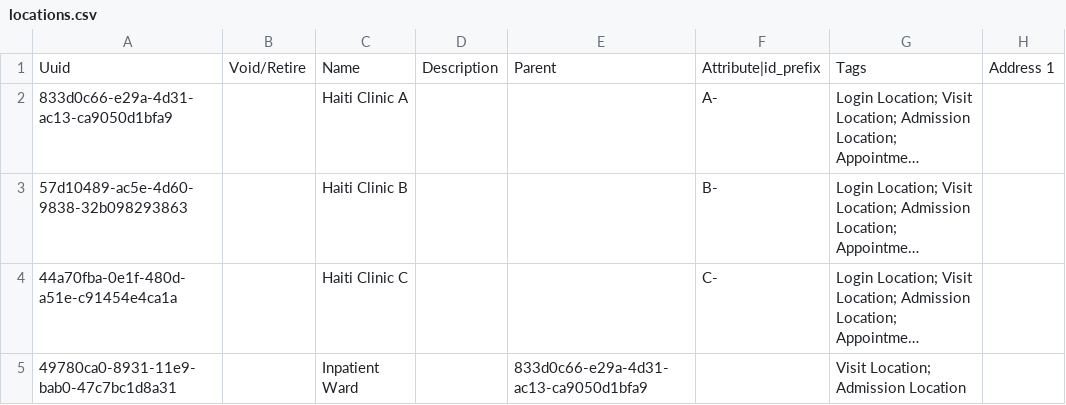
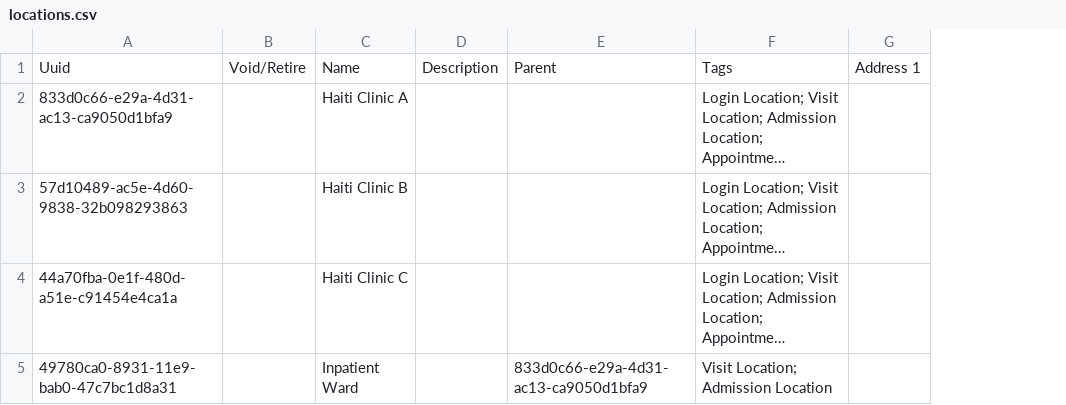
Before and after one commit to mekomsolutions/ozone-haiti, a CSV file: configs/openmrs/initializer_config/locations/locations.csv, drawn as a sheet; only a part is shown; long unchanged cells end in …; the diff names each change by its address in the sheet, - before the commit and + after, or states it on an @@ line.

```diff
--- a/configs/openmrs/initializer_config/locations/locations.csv
+++ b/configs/openmrs/initializer_config/locations/locations.csv
-column F, rows 1-4: Attribute|id_prefix | A- | B- | C-
```
Also changed, not shown: configs/openmrs/initializer_config/concepts/retired_concepts.csv, 15 other files.
